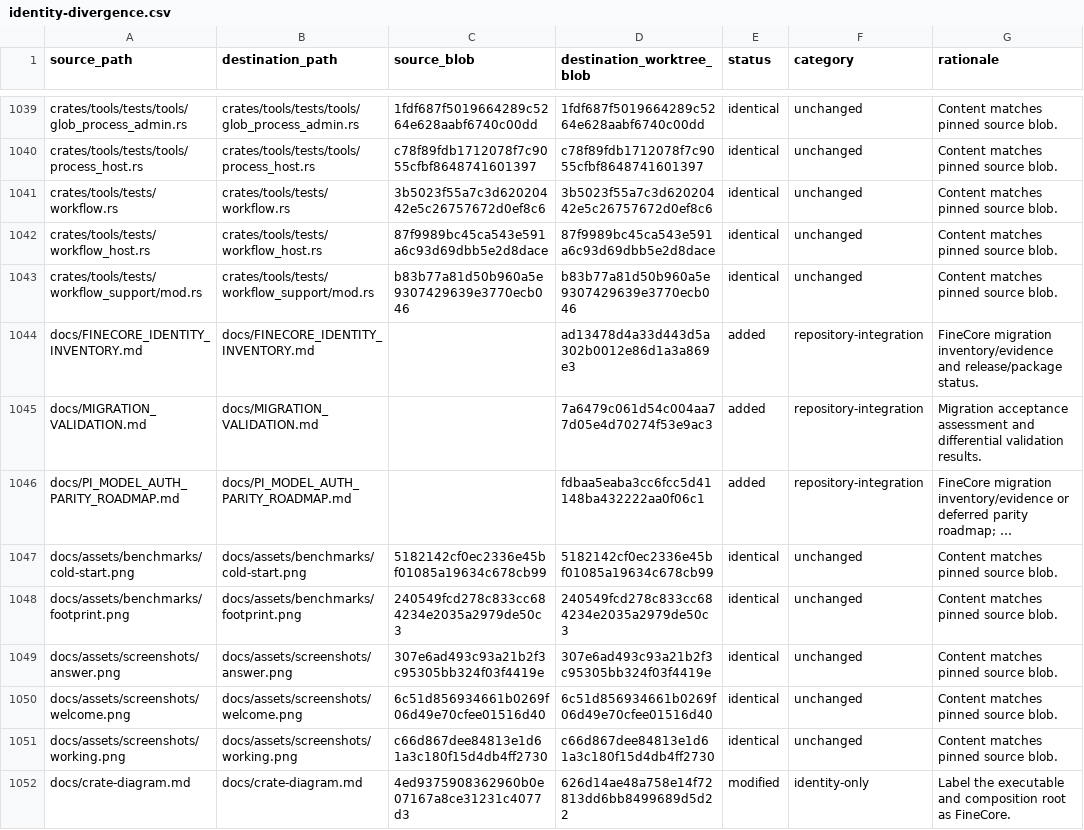
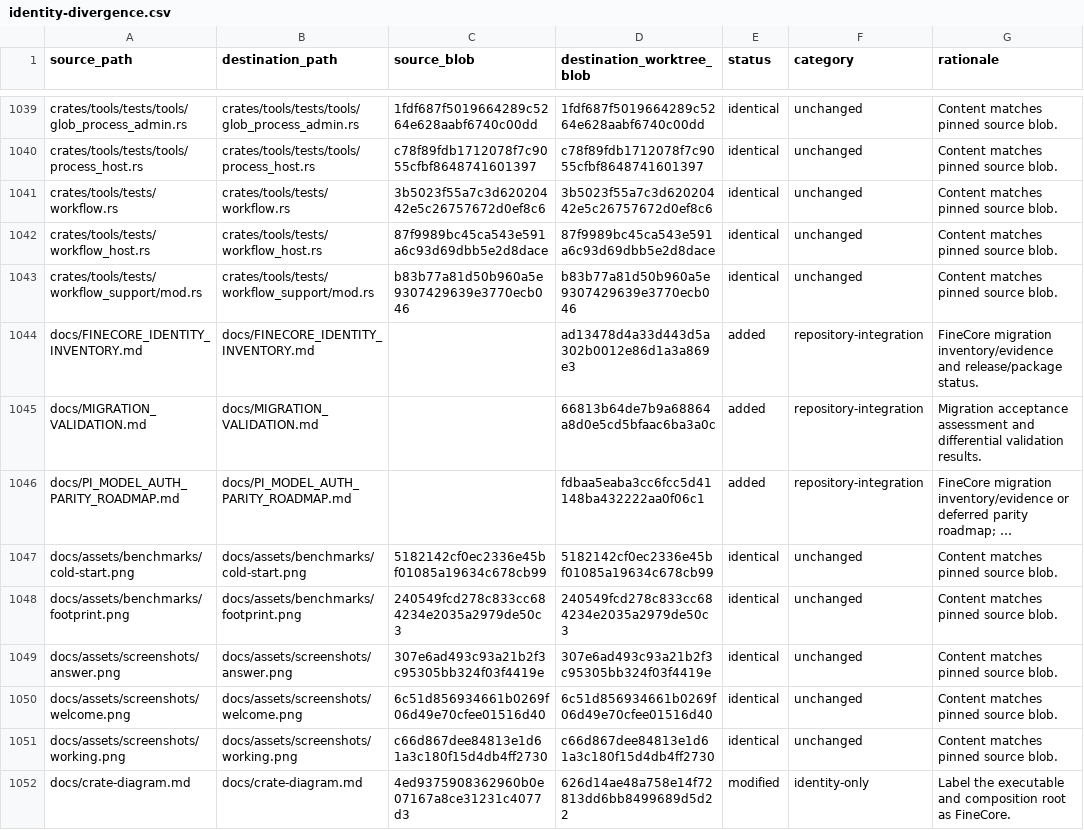
Before and after one commit to oigorbrito/FineCore, a CSV file: docs/identity-divergence.csv, drawn as a sheet; only a part is shown, gaps mark what is left out; long unchanged cells end in …; the diff names each change by its address in the sheet, - before the commit and + after, or states it on an @@ line.

```diff
--- a/docs/identity-divergence.csv
+++ b/docs/identity-divergence.csv
-D1045 (destination_worktree_blob): 7a6479c061d54c004aa77d05e4d70274f53e9ac3
+D1045 (destination_worktree_blob): 66813b64de7b9a68864a8d0e5cd5bfaac6ba3a0c
```
Also changed, not shown: 1 other file.
